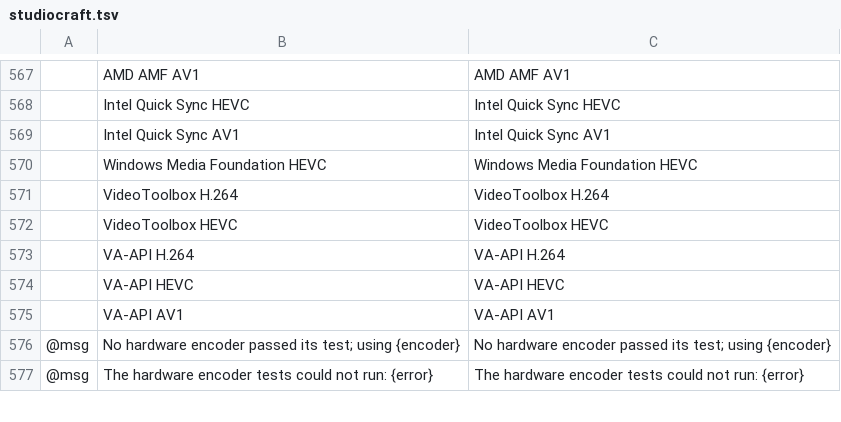
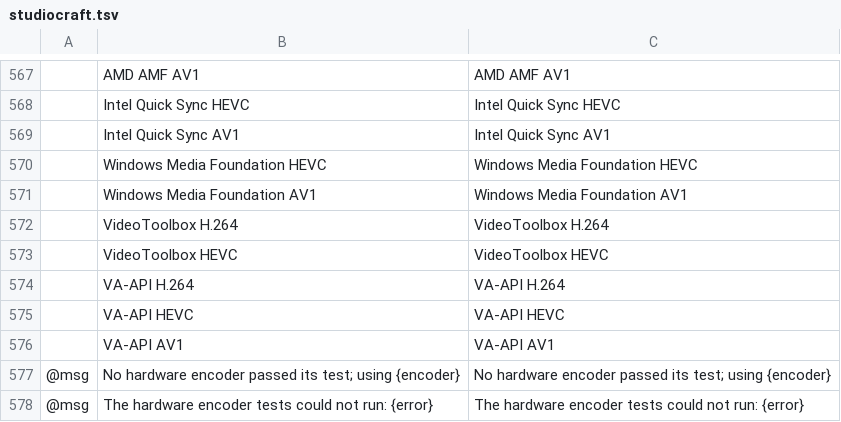
Before and after one commit to blamejs/StudioCraft, a TSV file: crates/ui-egui/i18n/locales/en/studiocraft.tsv, drawn as a sheet; only a part is shown, gaps mark what is left out.

Commit message:
Hardware: Media Foundation AV1 is a hardware encoder candidate
craft-hwenc lists Windows Media Foundation AV1 (mf_av1, ffmpeg's
av1_mf) after Media Foundation HEVC, so the automatic choice on Windows
tries it after the adapter vendor's own AV1 encoder, and Settings ›
Video › Hardware acceleration offers it by name. It takes 8-bit input
only, like the other Media Foundation candidates.

For an MKV recording, encode::hardware::for_candidate runs mf_av1 with
the built-in Media Foundation AV1 encoder (mf_native_av1) in
StudioCraft's own process; MP4 and MOV recordings run av1_mf in ffmpeg
with the same rate settings as the other Media Foundation encoders.
Like them, it does not record losslessly.

The features, architecture and crate docs now list AV1 for the built-in
NVENC and Media Foundation encoders, and the English catalog has a row
for the new candidate name.

```diff
--- a/crates/ui-egui/i18n/locales/en/studiocraft.tsv
+++ b/crates/ui-egui/i18n/locales/en/studiocraft.tsv
@@ -570,2 +570,3 @@
 	Windows Media Foundation HEVC	Windows Media Foundation HEVC
+	Windows Media Foundation AV1	Windows Media Foundation AV1
 	VideoToolbox H.264	VideoToolbox H.264
```
Also changed, not shown: 10 other files.
